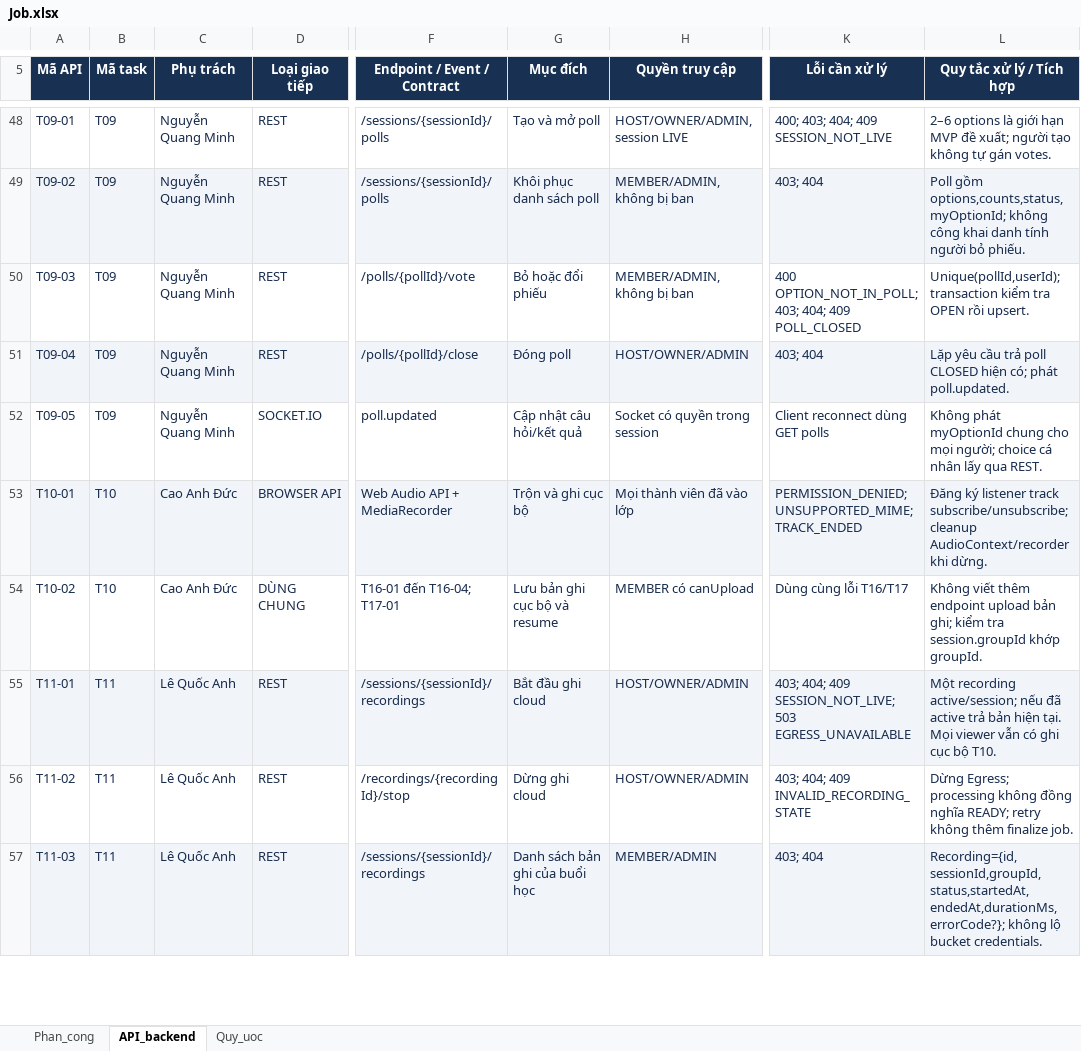
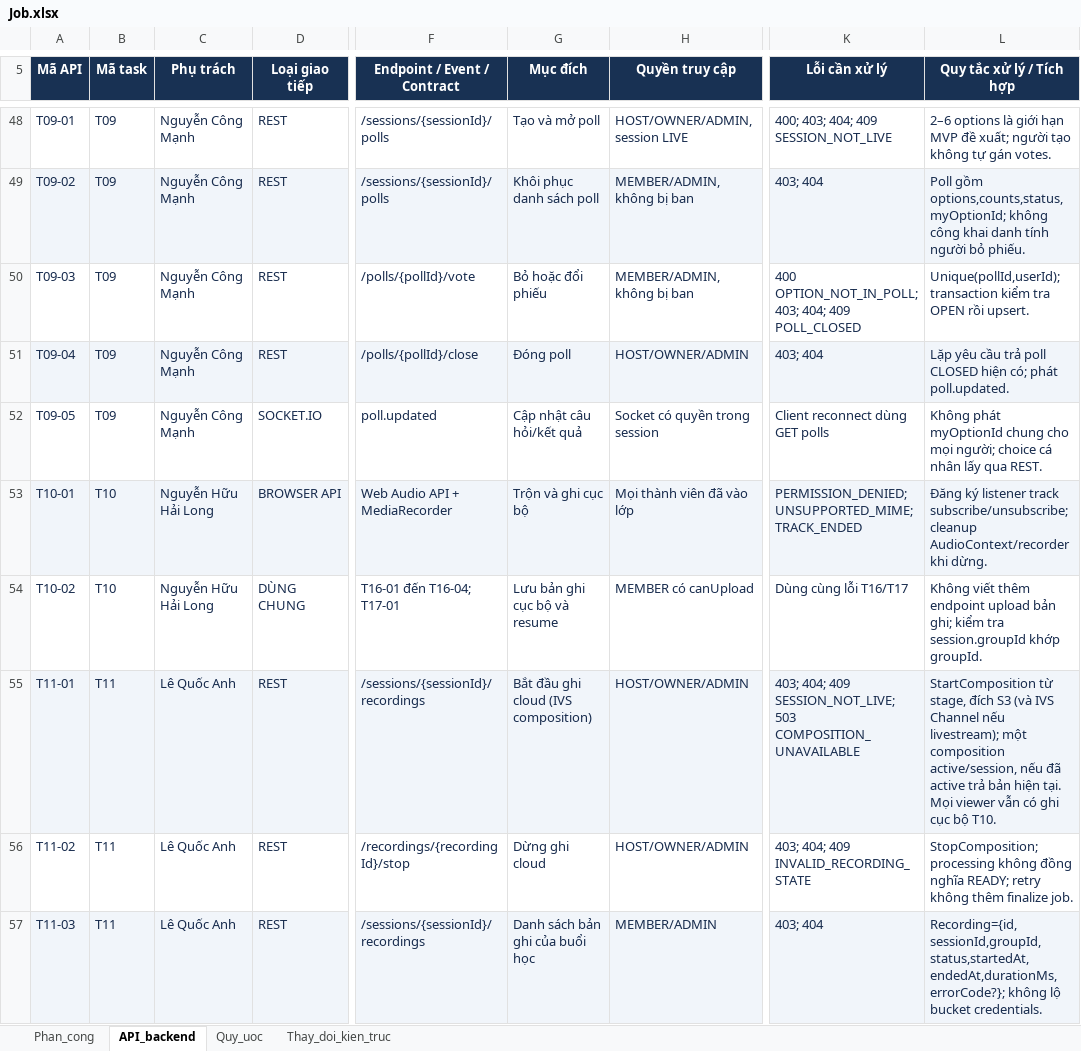
Before and after one commit to l4adeveloper/Streamora, an Excel workbook: docs/Job.xlsx, sheet API_backend, drawn as a sheet; only a part is shown, gaps mark what is left out; values as stored, in another font and other column widths than the file's, no borders; charts and pictures and table styles not drawn; the diff covers the shown part only; the diff names each change by its address in the sheet, - before the commit and + after, or states it on an @@ line.

```diff
--- a/docs/Job.xlsx (sheet API_backend)
+++ b/docs/Job.xlsx (sheet API_backend)
+sheet tab: Thay_doi_kien_truc
-C48:C52 (Phụ trách): Nguyễn Quang Minh
+C48:C52 (Phụ trách): Nguyễn Công Mạnh
-C53:C54 (Phụ trách): Cao Anh Đức
+C53:C54 (Phụ trách): Nguyễn Hữu Hải Long
-G55 (Mục đích): Bắt đầu ghi cloud
+G55 (Mục đích): Bắt đầu ghi cloud (IVS composition)
-K55 (Lỗi cần xử lý): …SESSION_NOT_LIVE; 503 EGRESS_UNAVAILABLE
+K55 (Lỗi cần xử lý): …SESSION_NOT_LIVE; 503 COMPOSITION_UNAVAILABLE
-L55 (Quy tắc xử lý / Tích hợp): Một recording active/session; nếu đã…
+L55 (Quy tắc xử lý / Tích hợp): StartComposition từ stage, đích S3 (và IVS Channel nếu livestream); một composition active/session, nếu đã…
-L56 (Quy tắc xử lý / Tích hợp): Dừng Egress; processing không…
+L56 (Quy tắc xử lý / Tích hợp): StopComposition; processing không…
```
Also changed, not shown: 8 added rows and 82 edited cells elsewhere in this sheet, sheet Phan_cong, sheet Quy_uoc, formulas that keep their value, charts or pictures, 45 other files.
